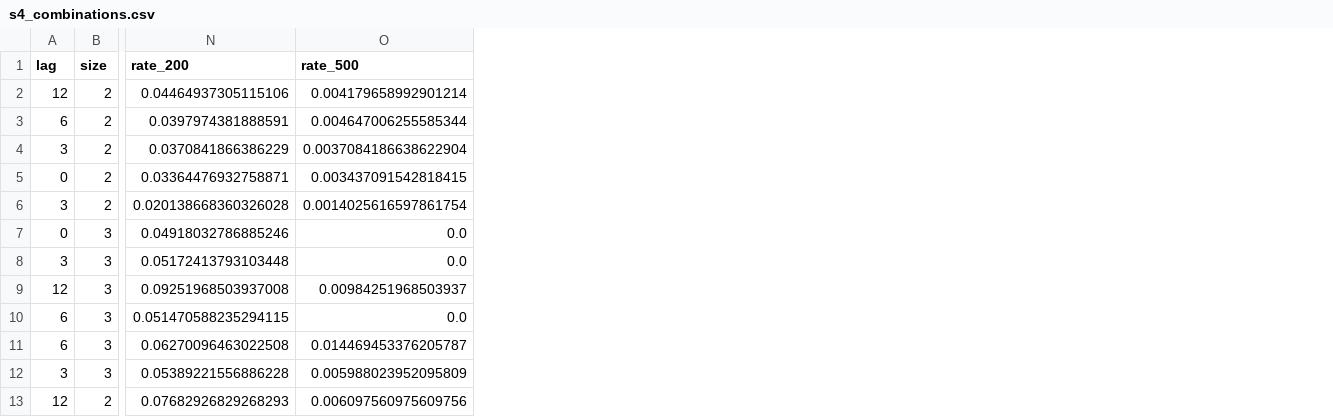
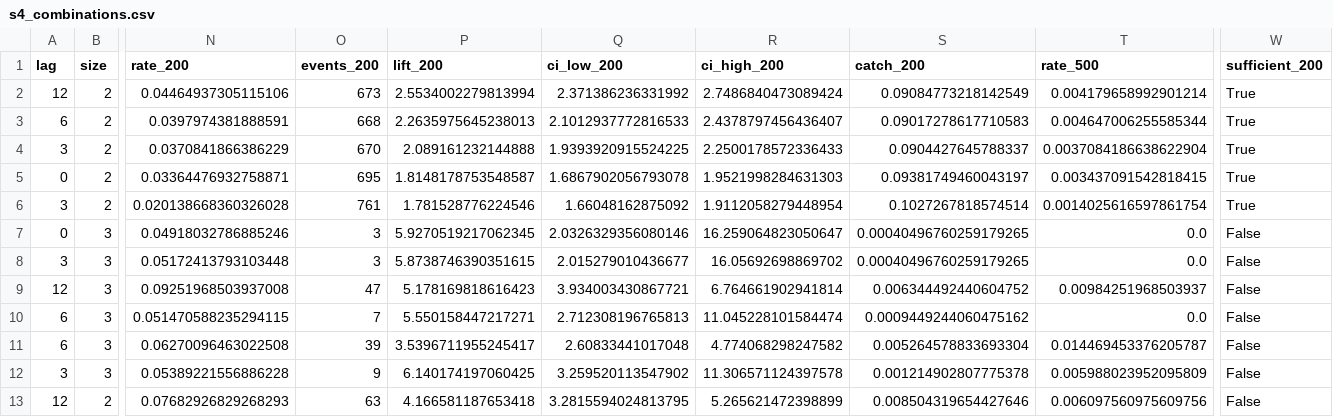
Before and after one commit to whisperingmatt/matts-predicts, a CSV file: strategies/02-growth/reports/s4_combinations.csv, drawn as a sheet; only a part is shown, gaps mark what is left out; the diff names each change by its address in the sheet, - before the commit and + after, or states it on an @@ line.

```diff
--- a/strategies/02-growth/reports/s4_combinations.csv
+++ b/strategies/02-growth/reports/s4_combinations.csv
+column O (events_200), rows 2-13: 673 | 668 | 670 | 695 | 761 | 3 | 3 | 47 | 7 | 39 | 9 | 63
+column P (lift_200), rows 2-13: 2.5534002279813994 | 2.2635975645238013 | 2.089161232144888 | 1.8148178753548587 | 1.781528776224546 | 5.9270519217062345 | 5.8738746390351615 | 5.178169818616423 | 5.550158447217271 | 3.5396711955245417 | 6.140174197060425 | 4.166581187653418
+column Q (ci_low_200), rows 2-13: 2.371386236331992 | 2.1012937772816533 | 1.9393920915524225 | 1.6867902056793078 | 1.66048162875092 | 2.0326329356080146 | 2.015279010436677 | 3.934003430867721 | 2.712308196765813 | 2.60833441017048 | 3.259520113547902 | 3.2815594024813795
+column R (ci_high_200), rows 2-13: 2.7486840473089424 | 2.4378797456436407 | 2.2500178572336433 | 1.9521998284631303 | 1.9112058279448954 | 16.259064823050647 | 16.05692698869702 | 6.764661902941814 | 11.045228101584474 | 4.774068298247582 | 11.306571124397578 | 5.265621472398899
+column S (catch_200), rows 2-13: 0.09084773218142549 | 0.09017278617710583 | 0.0904427645788337 | 0.09381749460043197 | 0.1027267818574514 | 0.00040496760259179265 | 0.00040496760259179265 | 0.006344492440604752 | 0.0009449244060475162 | 0.005264578833693304 | 0.001214902807775378 | 0.008504319654427646
+column W (sufficient_200), rows 2-13: True | True | True | True | True | False | False | False | False | False | False | False
```
Also changed, not shown: strategies/02-growth/reports/s4_single_signal.csv, 12 other files.
